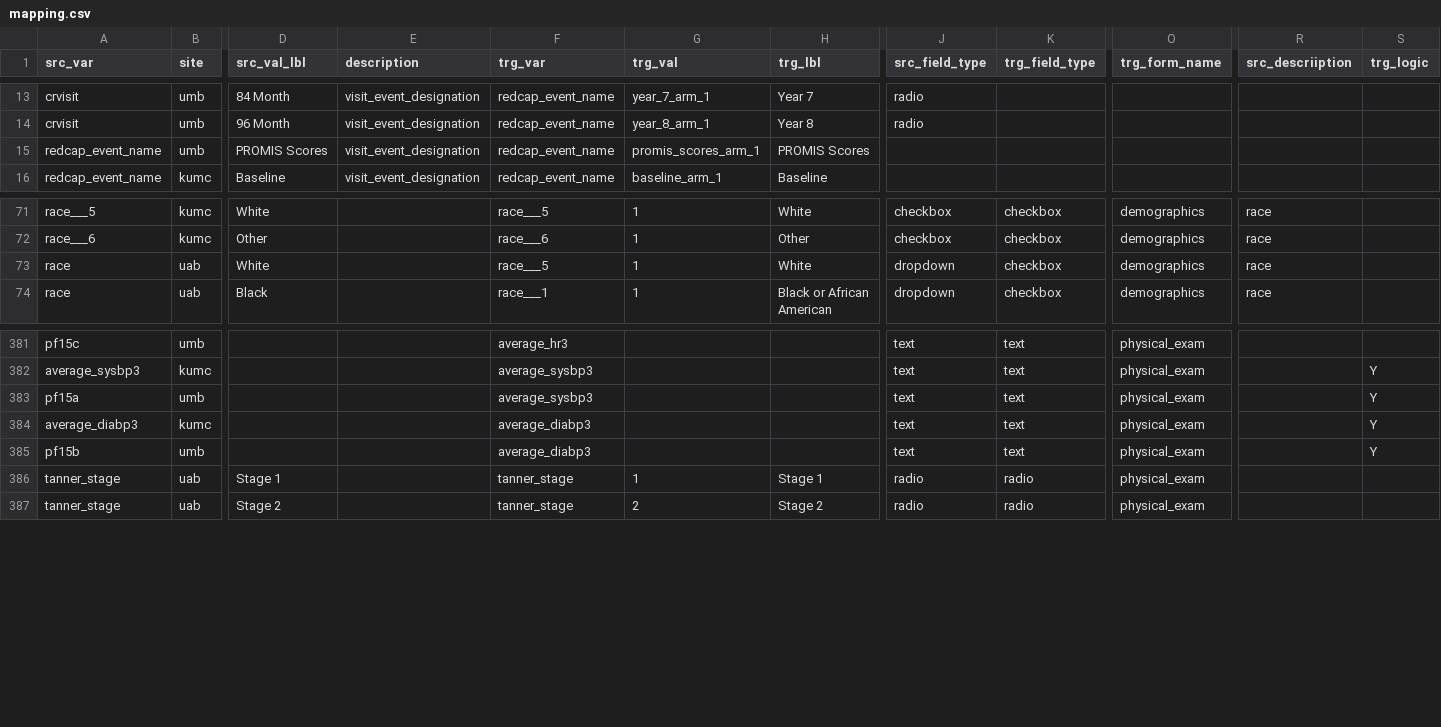
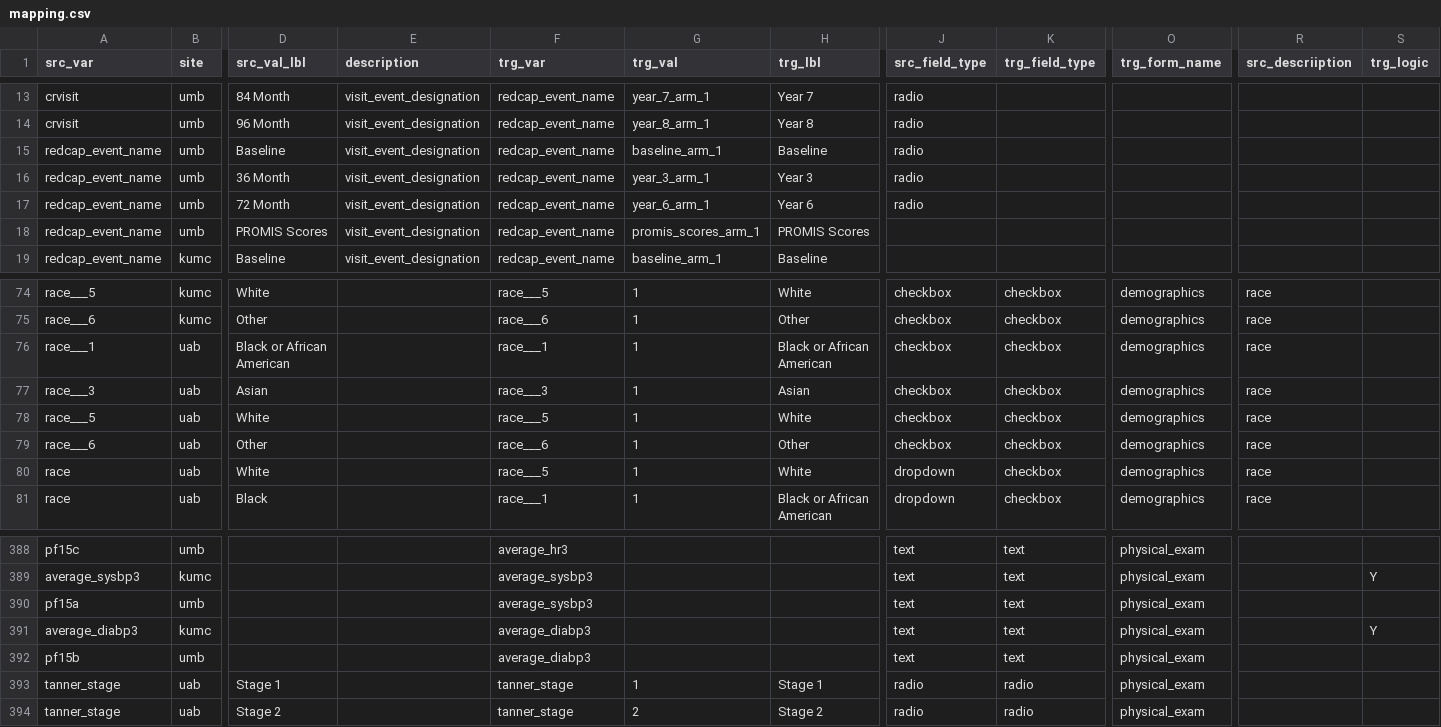
Before and after one commit to kumc-bmi/PKD-Import-and-Mapping, a CSV file: csvs/mapping.csv, drawn as a sheet; only a part is shown, gaps mark what is left out; addresses are those after the commit; rows hold the shown columns only; the diff names each change by its address in the sheet, - before the commit and + after, or states it on an @@ line.

Commit message:
fix more mapping conflict issues

```diff
--- a/csvs/mapping.csv
+++ b/csvs/mapping.csv
+row 15: redcap_event_name | umb | Baseline | visit_event_designation | redcap_event_name | baseline_arm_1 | Baseline | radio
+row 16: redcap_event_name | umb | 36 Month | visit_event_designation | redcap_event_name | year_3_arm_1 | Year 3 | radio
+row 17: redcap_event_name | umb | 72 Month | visit_event_designation | redcap_event_name | year_6_arm_1 | Year 6 | radio
+row 76: race___1 | uab | Black or African American |  | race___1 | 1 | Black or African American | checkbox | checkbox | demographics | race
+row 77: race___3 | uab | Asian |  | race___3 | 1 | Asian | checkbox | checkbox | demographics | race
+row 78: race___5 | uab | White |  | race___5 | 1 | White | checkbox | checkbox | demographics | race
+row 79: race___6 | uab | Other |  | race___6 | 1 | Other | checkbox | checkbox | demographics | race
-S390 (trg_logic): Y
+S390 (trg_logic): (empty)
-S392 (trg_logic): Y
+S392 (trg_logic): (empty)
```
